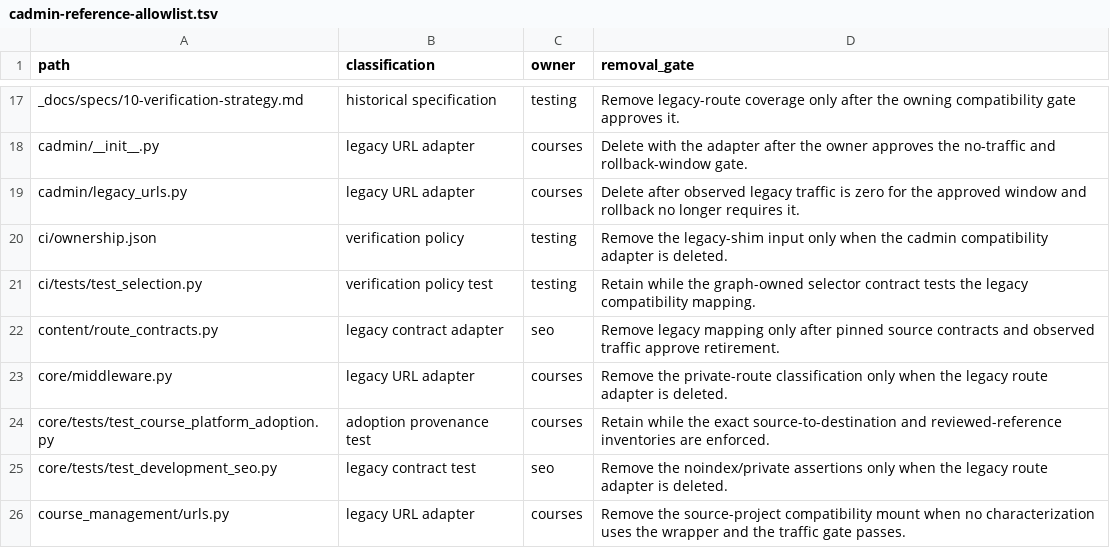
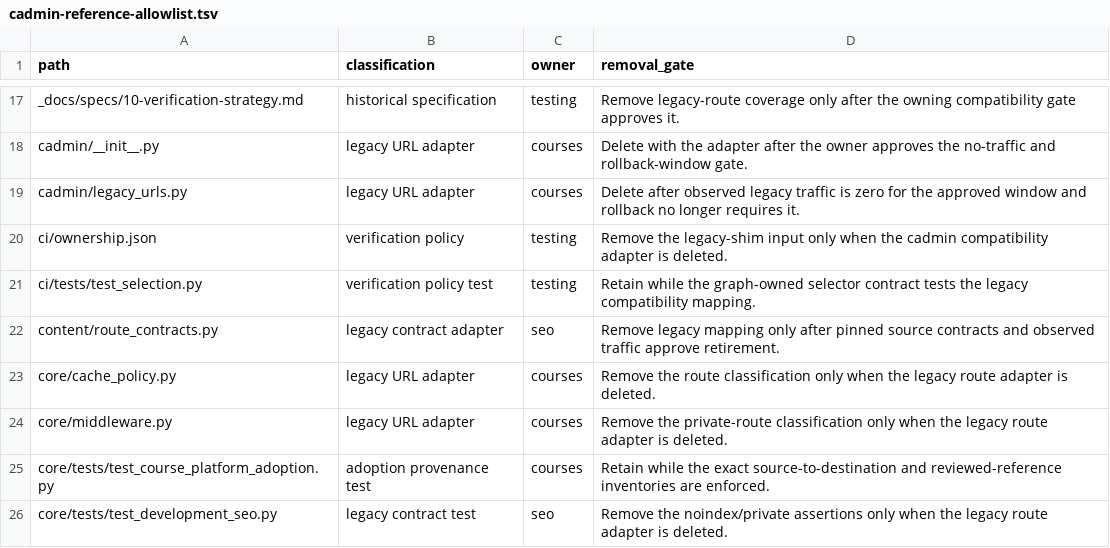
Before and after one commit to DataTalksClub/website, a TSV file: _docs/adoption/course-platform/cadmin-reference-allowlist.tsv, drawn as a sheet; only a part is shown, gaps mark what is left out; the shorter side is filled out with more unchanged rows.

Commit message:
Veto unshareable responses against a versioned route registry (PUB-02)
Spec 02's route-cache contract now has its runtime half.  A code-owned,
versioned registry (core/cache_policy.py) classifies every resolved Django
view: five reviewed public classes, explicit private/dynamic and operational
blocks, and a status-driven clean-404 class.  Unlisted views are private,
never implicitly public, and a completeness test fails the suite until a new
view is classified.

ResponsePolicyMiddleware's response pass — already outermost, so it observes
what inner session/CSRF/auth middleware did — now applies the final veto: only
clean GET/HEAD responses of registered public routes may keep the directives
their view set.  Error statuses (400/401/403/405/409/429/5xx), Set-Cookie,
Vary: *, unregistered query variants, and unsafe methods are forced to the
private policy; a response that already declared itself private is left
byte-identical, and viewless short-circuits (WhiteNoise static) stay untouched
on success.  Query grammars are per-view reviewed selectors only (podcast
season, events filter, catalogue page); redirects admit the raw query per the
one-hop alias contract — including hybrid views like stale event slugs — and
credential-shaped keys are still refused upstream by the PUB-01 veto.

Wiki search is explicitly private at the view, whichever route shape serves
it.  The unregistered-variant contract change is pinned by updating the
dev-SEO control: utm_source on a public route stays reachable but is no
longer shareable.  The cadmin reference manifest gains the registry's legacy
route classification.

Table-driven matrix mounted through the full middleware stack plus direct
mechanics tests; full core/content/events apps show only the pre-existing
baseline failures.  ruff and mypy (634 files) clean.  Deployed TTLs stay
pinned to zero; this is the origin-side prerequisite for the cache rollout
alongside PUB-07's invalidation intent.

```diff
--- a/_docs/adoption/course-platform/cadmin-reference-allowlist.tsv
+++ b/_docs/adoption/course-platform/cadmin-reference-allowlist.tsv
@@ -22,2 +22,3 @@ ci/tests/test_selection.py	verification policy test	testing	Retain while the gra
 content/route_contracts.py	legacy contract adapter	seo	Remove legacy mapping only after pinned source contracts and observed traffic approve retirement.
+core/cache_policy.py	legacy URL adapter	courses	Remove the route classification only when the legacy route adapter is deleted.
 core/middleware.py	legacy URL adapter	courses	Remove the private-route classification only when the legacy route adapter is deleted.
```
Also changed, not shown: 6 other files.
